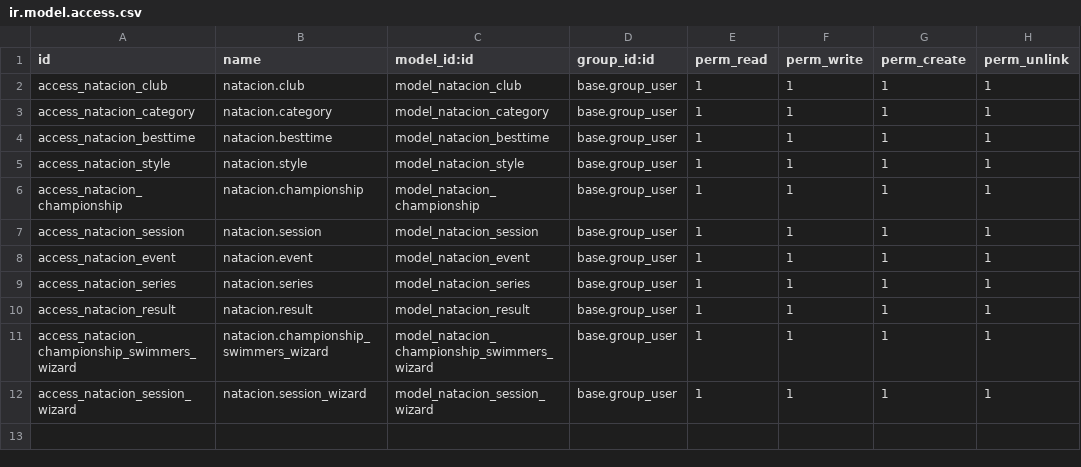
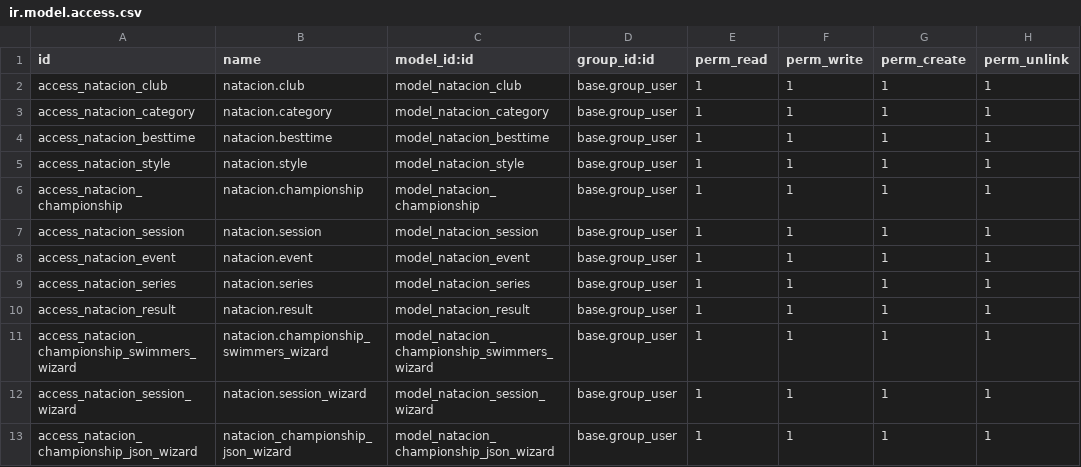
Before and after one commit to twelfetitan/projecteSG_fnvc, a CSV file: addons/natacion/security/ir.model.access.csv, drawn as a sheet; the diff names each change by its address in the sheet, - before the commit and + after, or states it on an @@ line.

Commit message:
wizard json ok

```diff
--- a/addons/natacion/security/ir.model.access.csv
+++ b/addons/natacion/security/ir.model.access.csv
+row 13: access_natacion_championship_json_wizard | natacion_championship_json_wizard | model_natacion_championship_json_wizard | base.group_user | 1 | 1 | 1 | 1
```
Also changed, not shown: 4 other files.
